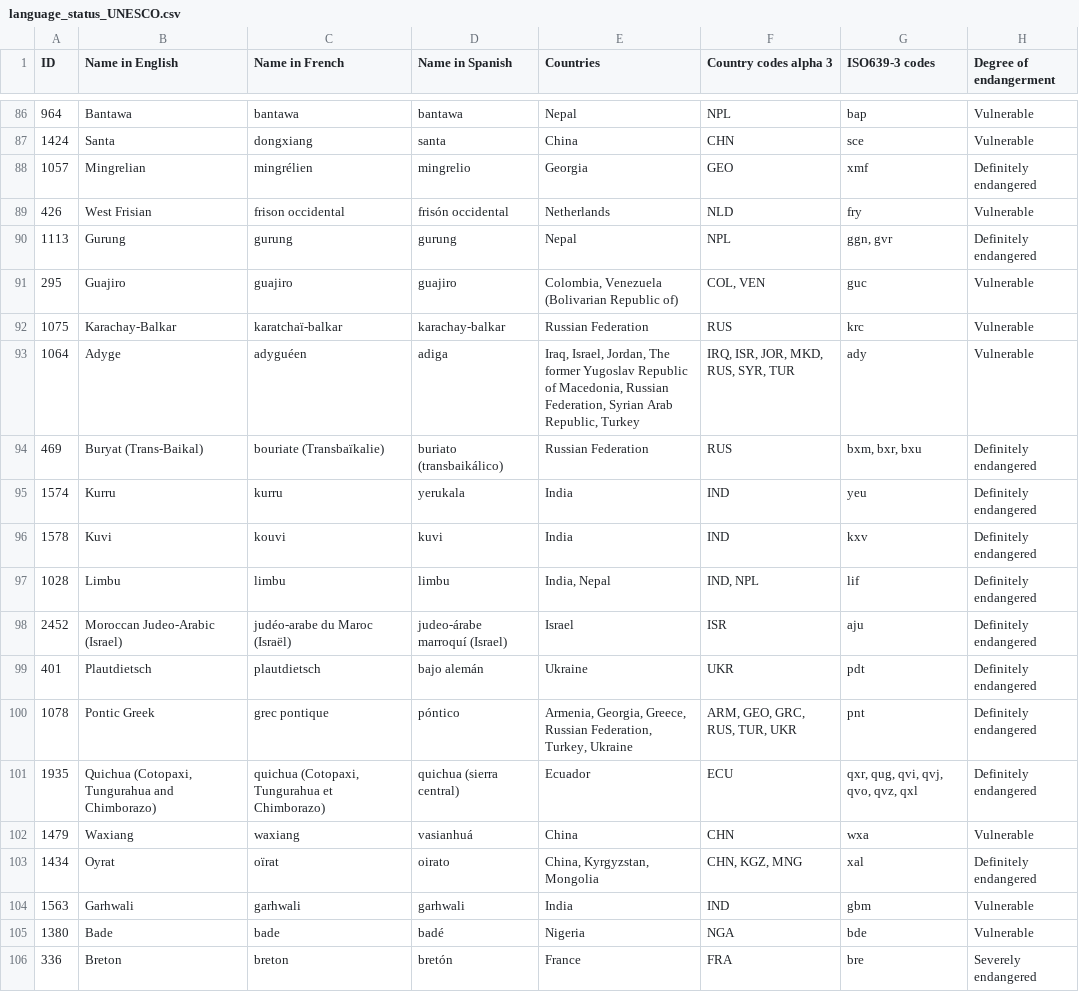
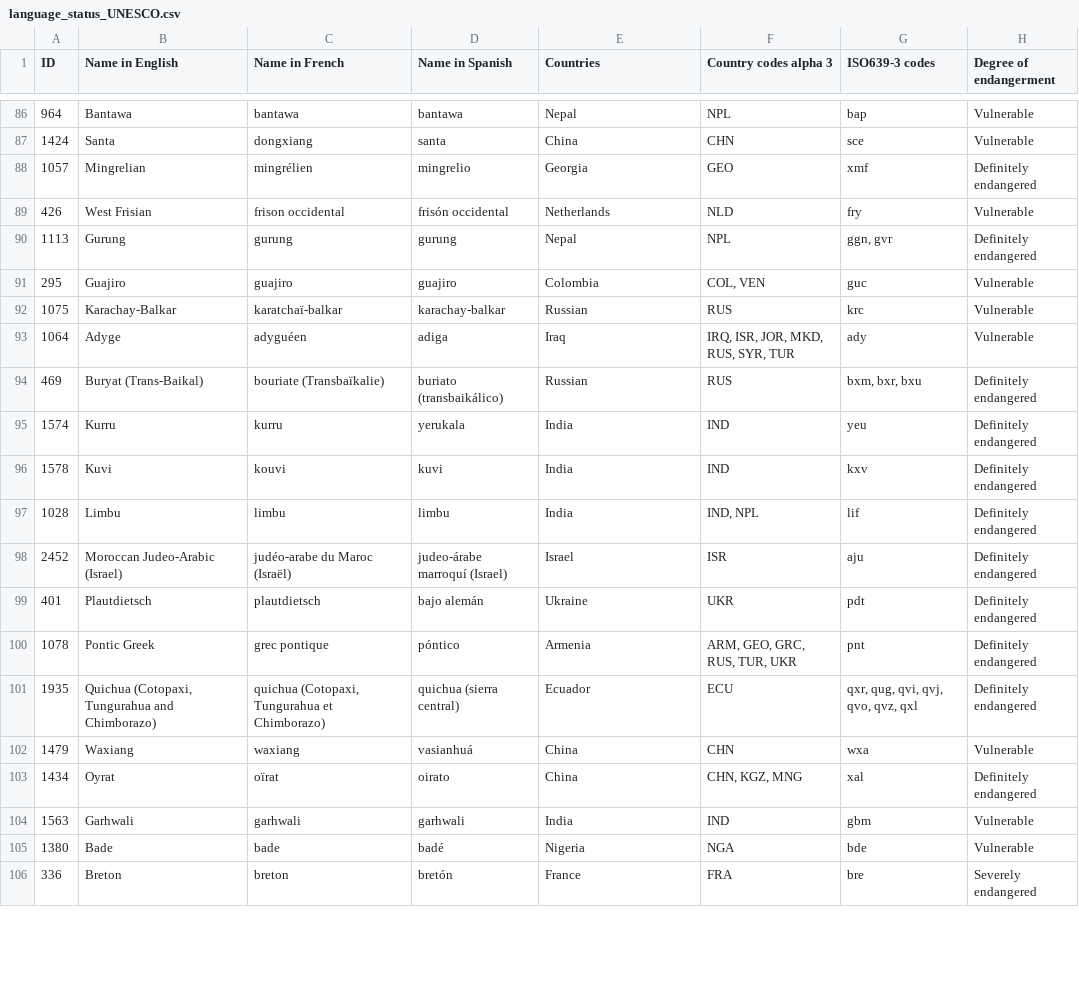
Before and after one commit to Survifit/Babylon, a CSV file: static/raw_data/clean_separate_csv/language_status_UNESCO.csv, drawn as a sheet; only a part is shown, gaps mark what is left out; the diff covers the shown part only; the diff names each change by its address in the sheet, - before the commit and + after, or states it on an @@ line.

```diff
--- a/static/raw_data/clean_separate_csv/language_status_UNESCO.csv
+++ b/static/raw_data/clean_separate_csv/language_status_UNESCO.csv
-E91 (Countries): Colombia, Venezuela (Bolivarian Republic of)
+E91 (Countries): Colombia
-E92 (Countries): Russian Federation
+E92 (Countries): Russian
-E93 (Countries): Iraq, Israel, Jordan, The former Yugoslav Republic of Macedonia, Russian Federation, Syrian Arab Republic, Turkey
+E93 (Countries): Iraq
-E94 (Countries): Russian Federation
+E94 (Countries): Russian
-E97 (Countries): India, Nepal
+E97 (Countries): India
-E100 (Countries): Armenia, Georgia, Greece, Russian Federation, Turkey, Ukraine
+E100 (Countries): Armenia
-E103 (Countries): China, Kyrgyzstan, Mongolia
+E103 (Countries): China
```
Also changed, not shown: 130 edited cells elsewhere in this file, 13 other files.
